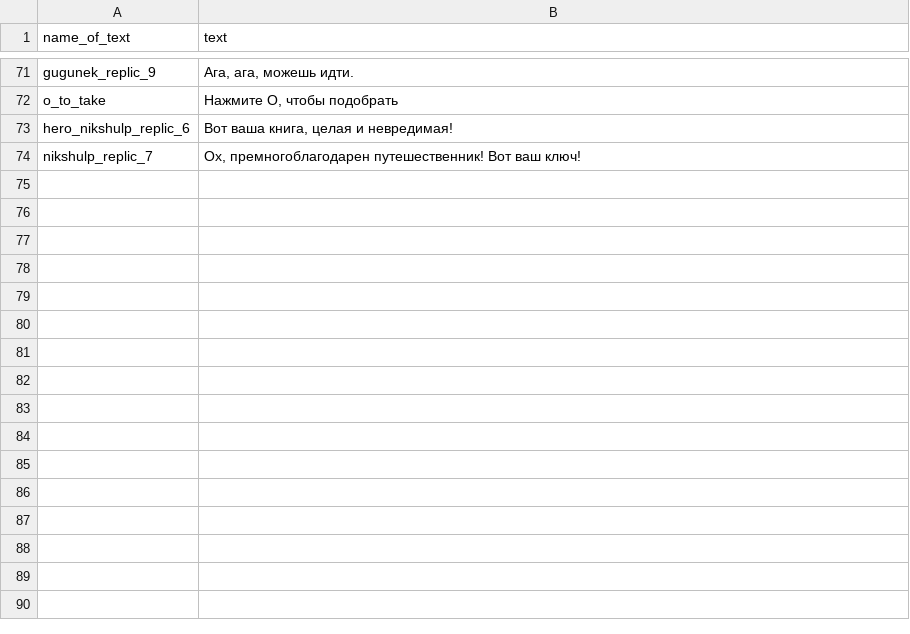
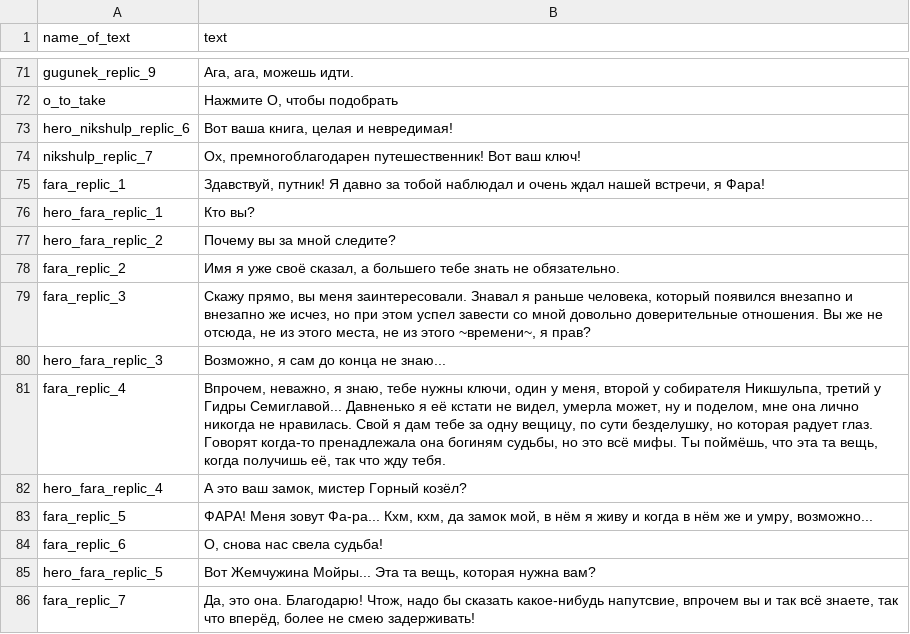
Before and after one commit to 10001135/Progect_Igra2025.2, a CSV file: texts.csv, drawn as a sheet; only a part is shown, gaps mark what is left out; the diff names each change by its address in the sheet, - before the commit and + after, or states it on an @@ line.

Commit message:
Фара готов!

```diff
--- a/texts.csv
+++ b/texts.csv
+row 75: fara_replic_1 | Здавствуй, путник! Я давно за тобой наблюдал и очень ждал нашей встречи, я Фара!
+row 76: hero_fara_replic_1 | Кто вы?
+row 77: hero_fara_replic_2 | Почему вы за мной следите?
+row 78: fara_replic_2 | Имя я уже своё сказал, а большего тебе знать не обязательно.
+row 79: fara_replic_3 | Скажу прямо, вы меня заинтересовали. Знавал я раньше человека, который появился внезапно и внезапно же исчез, но при этом успел завести со мной довольно доверительные отношения. Вы же не отсюда, не из этого места, не из этого ~времени~, я прав?
+row 80: hero_fara_replic_3 | Возможно, я сам до конца не знаю...
+row 81: fara_replic_4 | Впрочем, неважно, я знаю, тебе нужны ключи, один у меня, второй у собирателя Никшульпа, третий у Гидры Семиглавой... Давненько я её кстати не видел, умерла может, ну и поделом, мне она лично никогда не нравилась. Свой я дам тебе за одну вещицу, по сути безделушку, но которая радует глаз. Говорят когда-то пренадлежала она богиням судьбы, но это всё мифы. Ты поймёшь, что эта та вещь, когда получишь её, так что жду тебя.
+row 82: hero_fara_replic_4 | А это ваш замок, мистер Горный козёл?
+row 83: fara_replic_5 | ФАРА! Меня зовут Фа-ра... Кхм, кхм, да замок мой, в нём я живу и когда в нём же и умру, возможно...
+row 84: fara_replic_6 | О, снова нас свела судьба!
+row 85: hero_fara_replic_5 | Вот Жемчужина Мойры... Эта та вещь, которая нужна вам?
+row 86: fara_replic_7 | Да, это она. Благодарю! Чтож, надо бы сказать какое-нибудь напутсвие, впрочем вы и так всё знаете, так что вперёд, более не смею задерживать!
```
Also changed, not shown: 3 other files.
